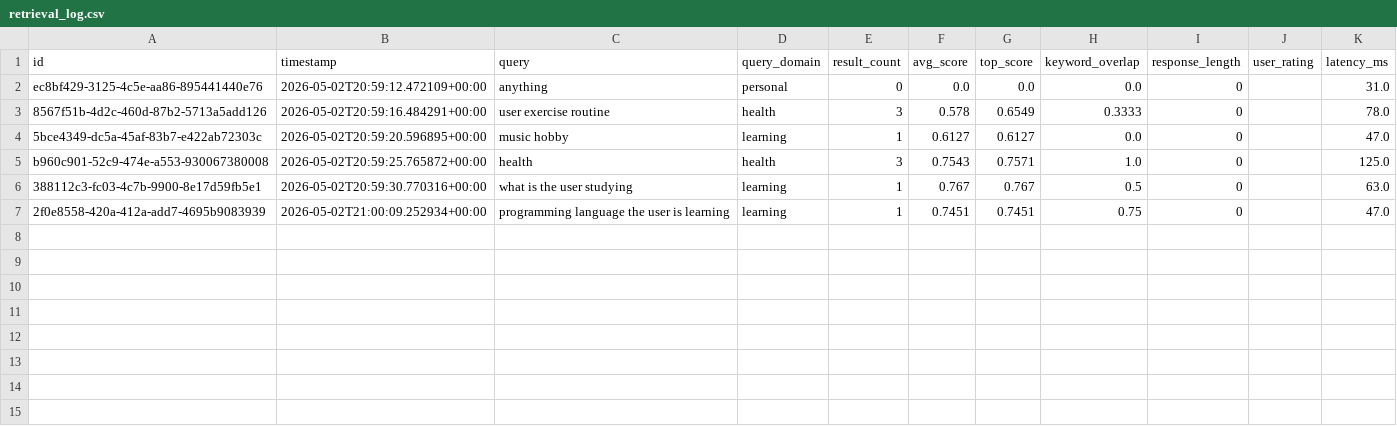
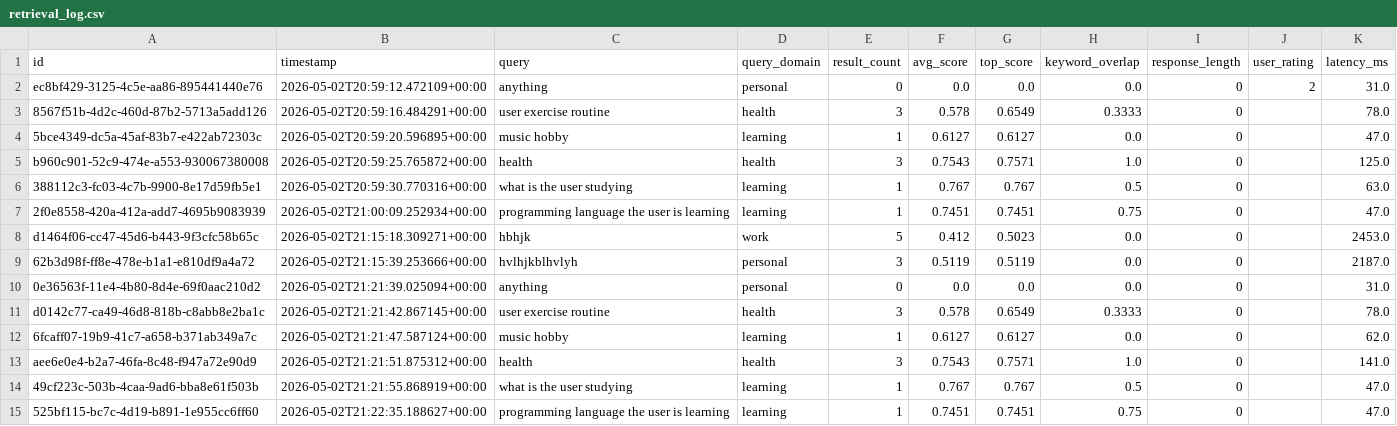
Before and after one commit to Taha2053/LocMemory, a CSV file: data/retrieval_log.csv, drawn as a sheet.

```diff
--- a/data/retrieval_log.csv
+++ b/data/retrieval_log.csv
@@ -1,3 +1,3 @@
 id,timestamp,query,query_domain,result_count,avg_score,top_score,keyword_overlap,response_length,user_rating,latency_ms
-ec8bf429-3125-4c5e-aa86-895441440e76,2026-05-02T20:59:12.472109+00:00,anything,personal,0,0.0,0.0,0.0,0,,31.0
+ec8bf429-3125-4c5e-aa86-895441440e76,2026-05-02T20:59:12.472109+00:00,anything,personal,0,0.0,0.0,0.0,0,2,31.0
 8567f51b-4d2c-460d-87b2-5713a5add126,2026-05-02T20:59:16.484291+00:00,user exercise routine,health,3,0.578,0.6549,0.3333,0,,78.0
@@ -7 +7,9 @@ b960c901-52c9-474e-a553-930067380008,2026-05-02T20:59:25.765872+00:00,health,hea
 2f0e8558-420a-412a-add7-4695b9083939,2026-05-02T21:00:09.252934+00:00,programming language the user is learning,learning,1,0.7451,0.7451,0.75,0,,47.0
+d1464f06-cc47-45d6-b443-9f3cfc58b65c,2026-05-02T21:15:18.309271+00:00,hbhjk,work,5,0.412,0.5023,0.0,0,,2453.0
+62b3d98f-ff8e-478e-b1a1-e810df9a4a72,2026-05-02T21:15:39.253666+00:00,hvlhjkblhvlyh,personal,3,0.5119,0.5119,0.0,0,,2187.0
+0e36563f-11e4-4b80-8d4e-69f0aac210d2,2026-05-02T21:21:39.025094+00:00,anything,personal,0,0.0,0.0,0.0,0,,31.0
+d0142c77-ca49-46d8-818b-c8abb8e2ba1c,2026-05-02T21:21:42.867145+00:00,user exercise routine,health,3,0.578,0.6549,0.3333,0,,78.0
+6fcaff07-19b9-41c7-a658-b371ab349a7c,2026-05-02T21:21:47.587124+00:00,music hobby,learning,1,0.6127,0.6127,0.0,0,,62.0
+aee6e0e4-b2a7-46fa-8c48-f947a72e90d9,2026-05-02T21:21:51.875312+00:00,health,health,3,0.7543,0.7571,1.0,0,,141.0
+49cf223c-503b-4caa-9ad6-bba8e61f503b,2026-05-02T21:21:55.868919+00:00,what is the user studying,learning,1,0.767,0.767,0.5,0,,47.0
+525bf115-bc7c-4d19-b891-1e955cc6ff60,2026-05-02T21:22:35.188627+00:00,programming language the user is learning,learning,1,0.7451,0.7451,0.75,0,,47.0
```
Also changed, not shown: 7 other files.
